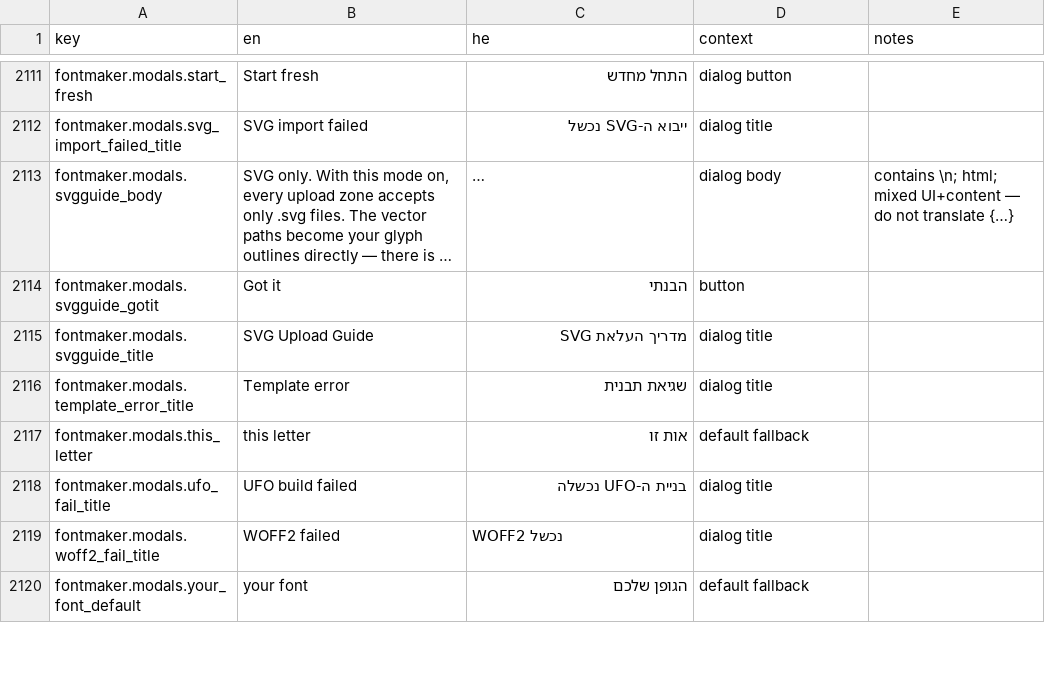
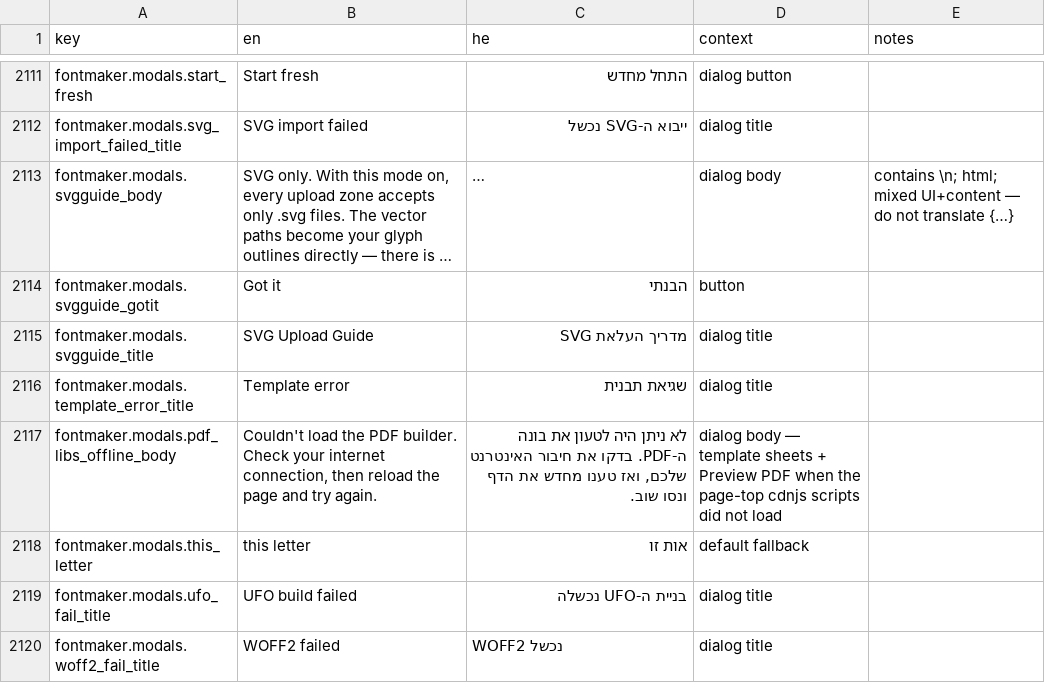
Before and after one commit to Hbleiberg/Hebrew_Blender, a CSV file: locales/ui-strings.csv, drawn as a sheet; only a part is shown, gaps mark what is left out; the shorter side is filled out with more unchanged rows; long unchanged cells end in ….

```diff
--- a/locales/ui-strings.csv
+++ b/locales/ui-strings.csv
@@ -2116,2 +2116,3 @@ fontmaker.modals.svgguide_title,SVG Upload Guide,מדריך העלאת SVG,dialo
 fontmaker.modals.template_error_title,Template error,שגיאת תבנית,dialog title,
+fontmaker.modals.pdf_libs_offline_body,"Couldn't load the PDF builder. Check your internet connection, then reload the page and try again.","לא ניתן היה לטעון את בונה ה-PDF. בדקו את חיבור האינטרנט שלכם, ואז טענו מחדש את הדף ונסו שוב.",dialog body — template sheets + Preview PDF when the page-top cdnjs scripts did not load,
 fontmaker.modals.this_letter,this letter,אות זו,default fallback,
```
Also changed, not shown: 3 other files.
